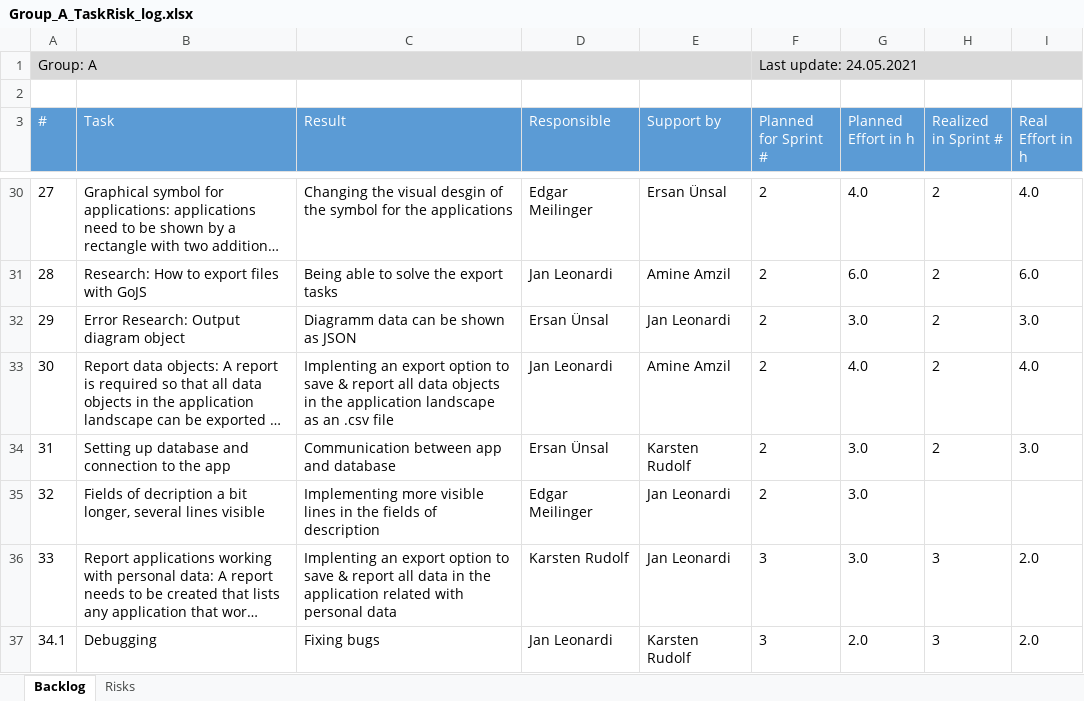
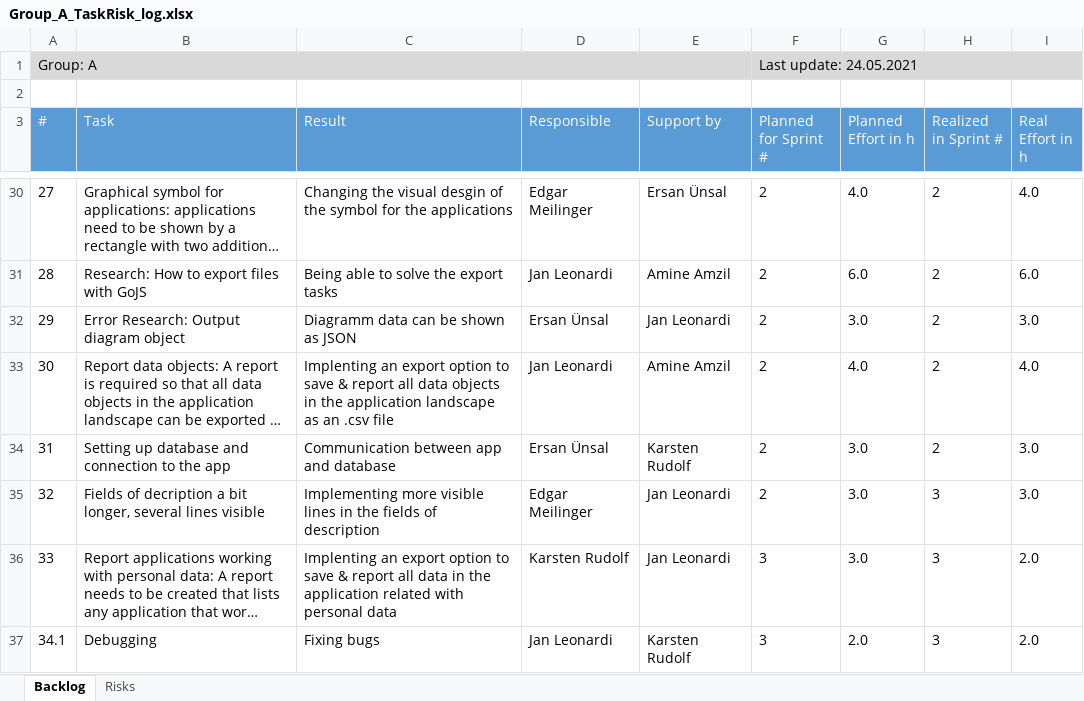
Before and after one commit to ersanuensal/Advanced-Programming, an Excel workbook: Abgaben/Group_A_TaskRisk_log.xlsx, sheet Backlog, drawn as a sheet; only a part is shown, gaps mark what is left out; long unchanged cells end in …; values as stored, in another font and other column widths than the file's, no borders; table styles not drawn; the diff covers the shown part only; the diff names each change by its address in the sheet, - before the commit and + after, or states it on an @@ line.

```diff
--- a/Abgaben/Group_A_TaskRisk_log.xlsx (sheet Backlog)
+++ b/Abgaben/Group_A_TaskRisk_log.xlsx (sheet Backlog)
-H35 (Realized in Sprint #): (empty)
+H35 (Realized in Sprint #): 3
-I35 (Real Effort in h): (empty)
+I35 (Real Effort in h): 3.0
```
Also changed, not shown: 11 added rows, 1 removed row and 24 edited cells elsewhere in this sheet, 1 other file.
